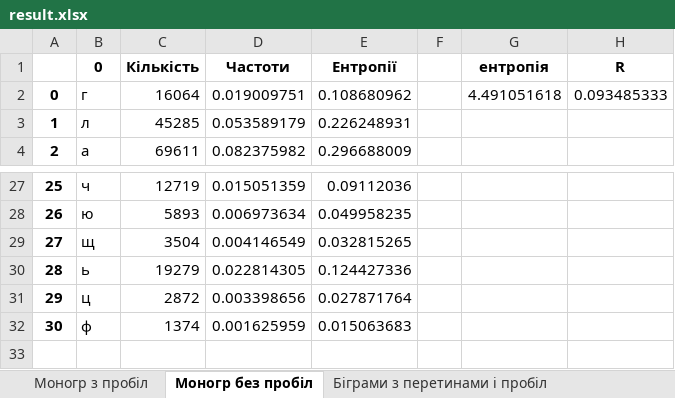
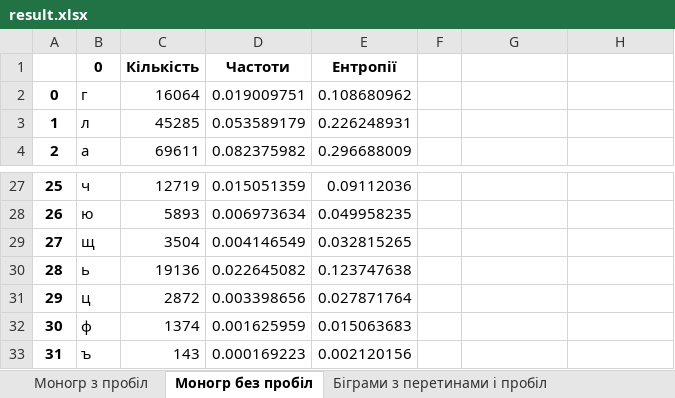
Before and after one commit to ipt-cryptolabs/fb-labs-2022, an Excel workbook: cp_1/Kovalchuk+Omelianovych_FB-04_cp1/result.xlsx, sheet Моногр без пробіл, drawn as a sheet; only a part is shown, gaps mark what is left out; values as stored, in another font and other column widths than the file's, no borders; the diff names each change by its address in the sheet, - before the commit and + after, or states it on an @@ line.

```diff
--- a/cp_1/Kovalchuk+Omelianovych_FB-04_cp1/result.xlsx (sheet Моногр без пробіл)
+++ b/cp_1/Kovalchuk+Omelianovych_FB-04_cp1/result.xlsx (sheet Моногр без пробіл)
-G1: ентропія
+G1: (empty)
-H1: R
+H1: (empty)
-G2: 4.491051618
+G2: (empty)
-H2: 0.093485333
+H2: (empty)
-C30 (Кількість): 19279
+C30 (Кількість): 19136
-D30 (Частоти): 0.022814305
+D30 (Частоти): 0.022645082
-E30 (Ентропії): 0.124427336
+E30 (Ентропії): 0.123747638
+row 33: 31 | ъ | 143 | 0.000169223 | 0.002120156
```
Also changed, not shown: sheet Біграми з перетинами без пробіл, sheet Біграми з перетинами і пробіл, sheet Моногр з пробіл, other sheet tabs, 12 other files.
